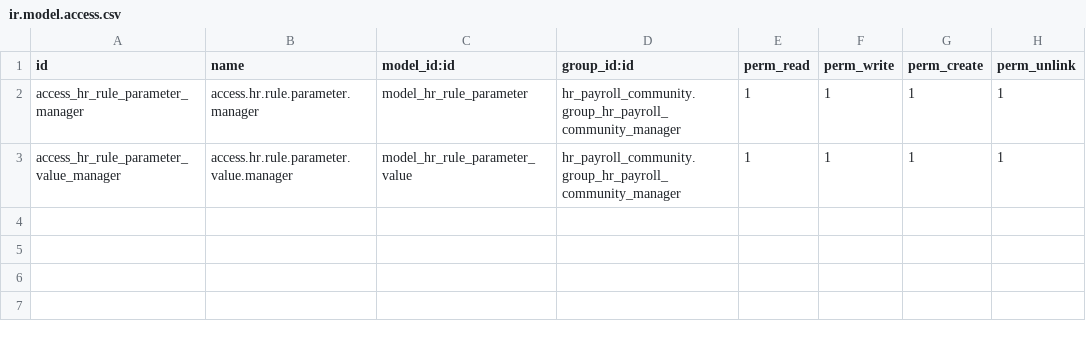
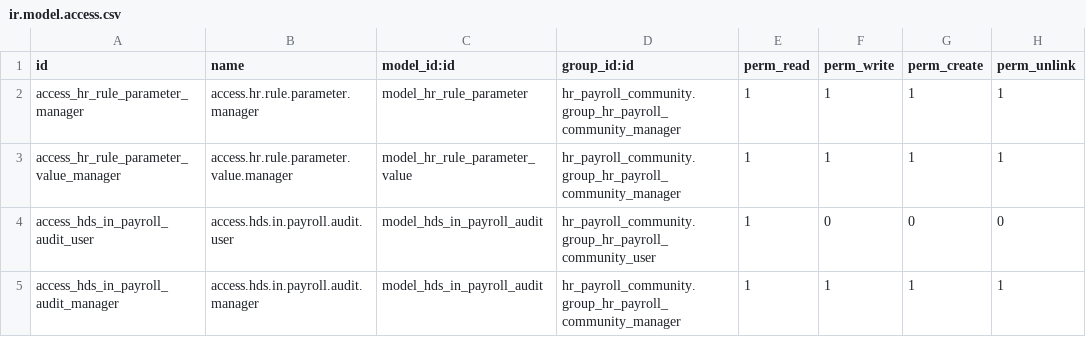
Before and after one commit to Hudsonsoftwares/HUD_HRMS, a CSV file: hudson_in_payroll/security/ir.model.access.csv, drawn as a sheet; the diff names each change by its address in the sheet, - before the commit and + after, or states it on an @@ line.

```diff
--- a/hudson_in_payroll/security/ir.model.access.csv
+++ b/hudson_in_payroll/security/ir.model.access.csv
+row 4: access_hds_in_payroll_audit_user | access.hds.in.payroll.audit.user | model_hds_in_payroll_audit | hr_payroll_community.group_hr_payroll_community_user | 1 | 0 | 0 | 0
+row 5: access_hds_in_payroll_audit_manager | access.hds.in.payroll.audit.manager | model_hds_in_payroll_audit | hr_payroll_community.group_hr_payroll_community_manager | 1 | 1 | 1 | 1
```
Also changed, not shown: 31 other files.
